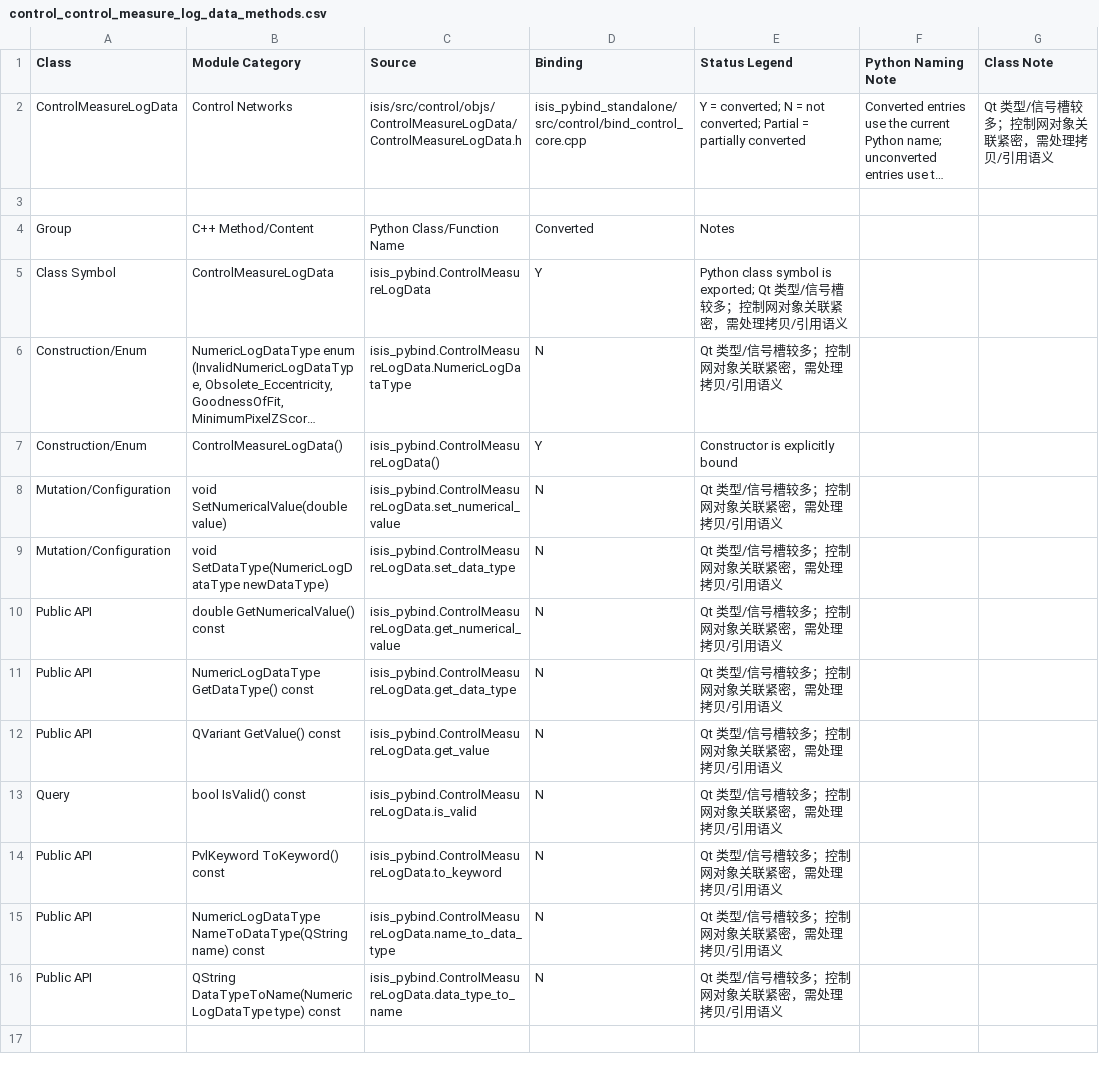
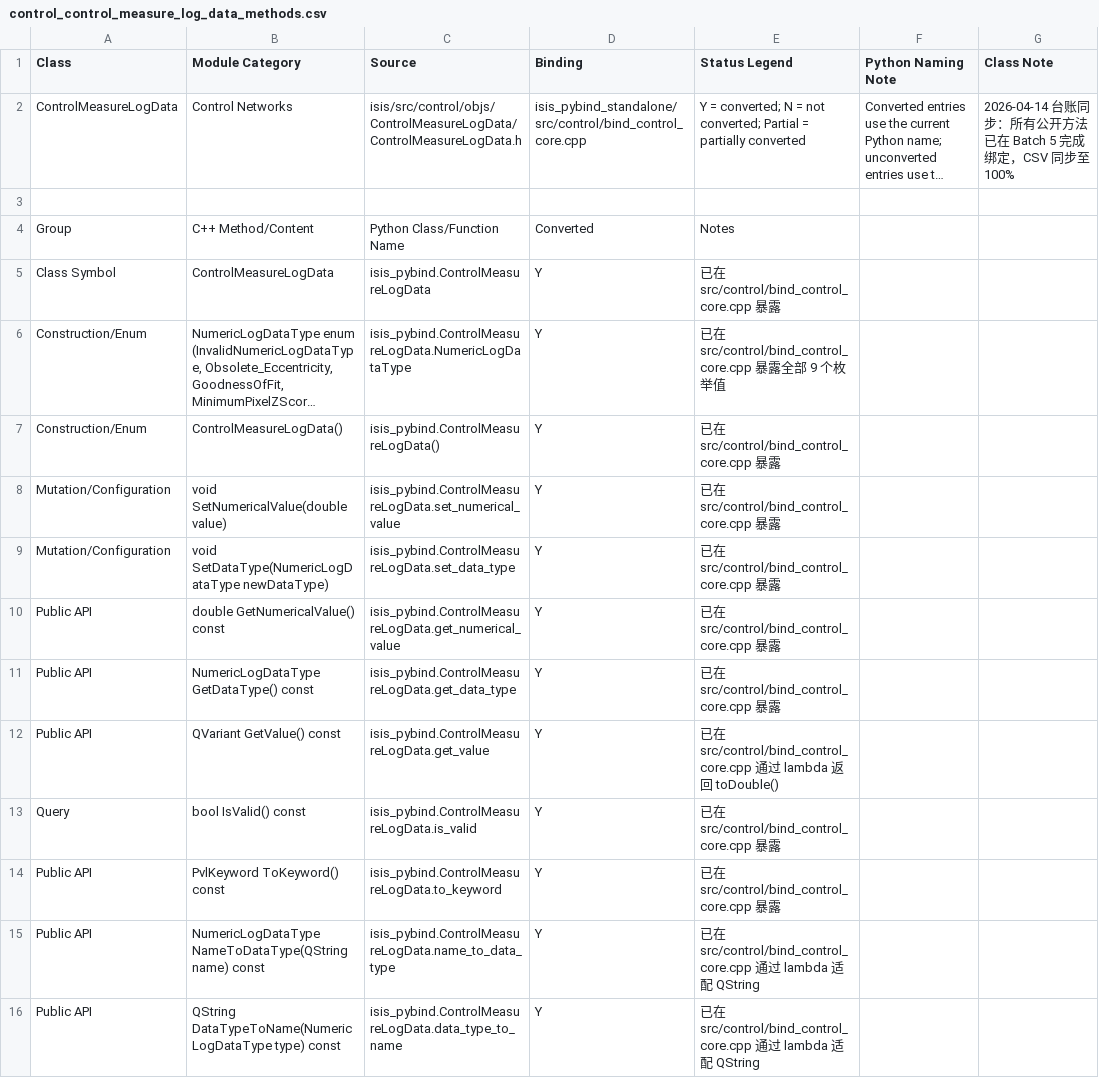
Before and after one commit to gengxun-henu/pyisis, a CSV file: class_bind_methods_details/control_control_measure_log_data_methods.csv, drawn as a sheet; long unchanged cells end in …; the diff names each change by its address in the sheet, - before the commit and + after, or states it on an @@ line.

```diff
--- a/class_bind_methods_details/control_control_measure_log_data_methods.csv
+++ b/class_bind_methods_details/control_control_measure_log_data_methods.csv
-G2 (Class Note): Qt 类型/信号槽较多；控制网对象关联紧密，需处理拷贝/引用语义
+G2 (Class Note): 2026-04-14 台账同步：所有公开方法已在 Batch 5 完成绑定，CSV 同步至 100%
-E5 (Status Legend): Python class symbol is exported; Qt 类型/信号槽较多；控制网对象关联紧密，需处理拷贝/引用语义
+E5 (Status Legend): 已在 src/control/bind_control_core.cpp 暴露
-D6 (Binding): N
+D6 (Binding): Y
-E6 (Status Legend): Qt 类型/信号槽较多；控制网对象关联紧密，需处理拷贝/引用语义
+E6 (Status Legend): 已在 src/control/bind_control_core.cpp 暴露全部 9 个枚举值
-E7 (Status Legend): Constructor is explicitly bound
+E7 (Status Legend): 已在 src/control/bind_control_core.cpp 暴露
-D8:D16 (Binding): N
+D8:D16 (Binding): Y
-E8:E11 (Status Legend): Qt 类型/信号槽较多；控制网对象关联紧密，需处理拷贝/引用语义
+E8:E11 (Status Legend): 已在 src/control/bind_control_core.cpp 暴露
-E12 (Status Legend): Qt 类型/信号槽较多；控制网对象关联紧密，需处理拷贝/引用语义
+E12 (Status Legend): 已在 src/control/bind_control_core.cpp 通过 lambda 返回 toDouble()
-E13:E14 (Status Legend): Qt 类型/信号槽较多；控制网对象关联紧密，需处理拷贝/引用语义
+E13:E14 (Status Legend): 已在 src/control/bind_control_core.cpp 暴露
-E15:E16 (Status Legend): Qt 类型/信号槽较多；控制网对象关联紧密，需处理拷贝/引用语义
+E15:E16 (Status Legend): 已在 src/control/bind_control_core.cpp 通过 lambda 适配 QString
```
Also changed, not shown: class_bind_methods_details/mgs_moc_narrow_angle_camera_methods.csv, class_bind_methods_details/mro_crism_camera_methods.csv, 11 other files.
